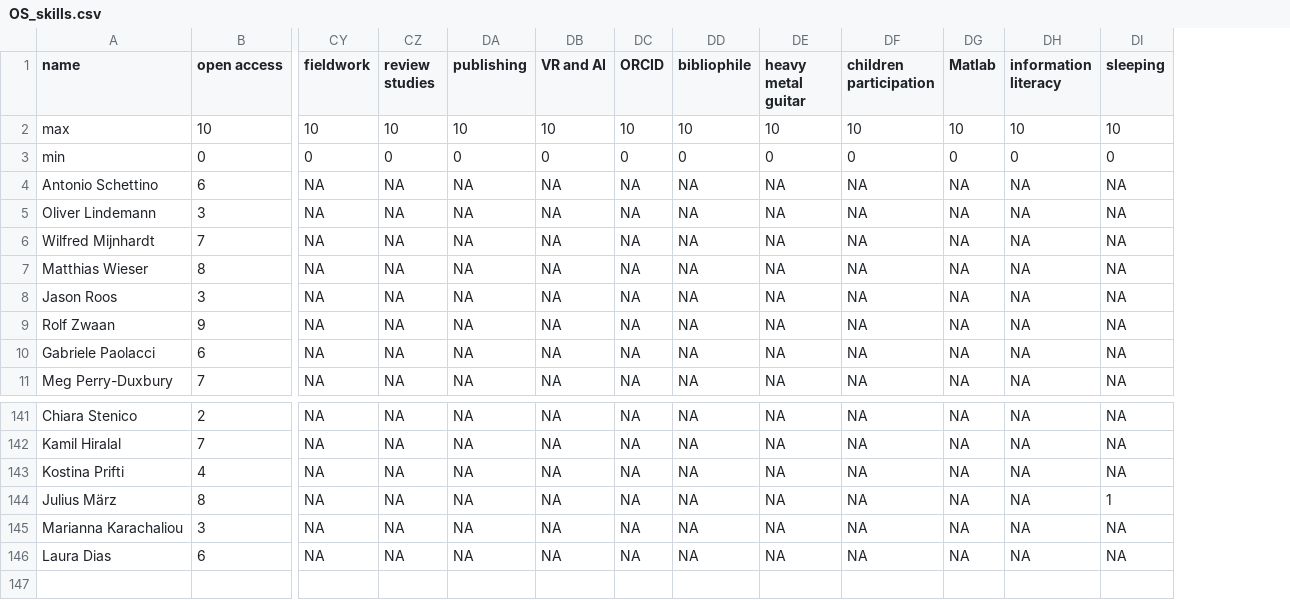
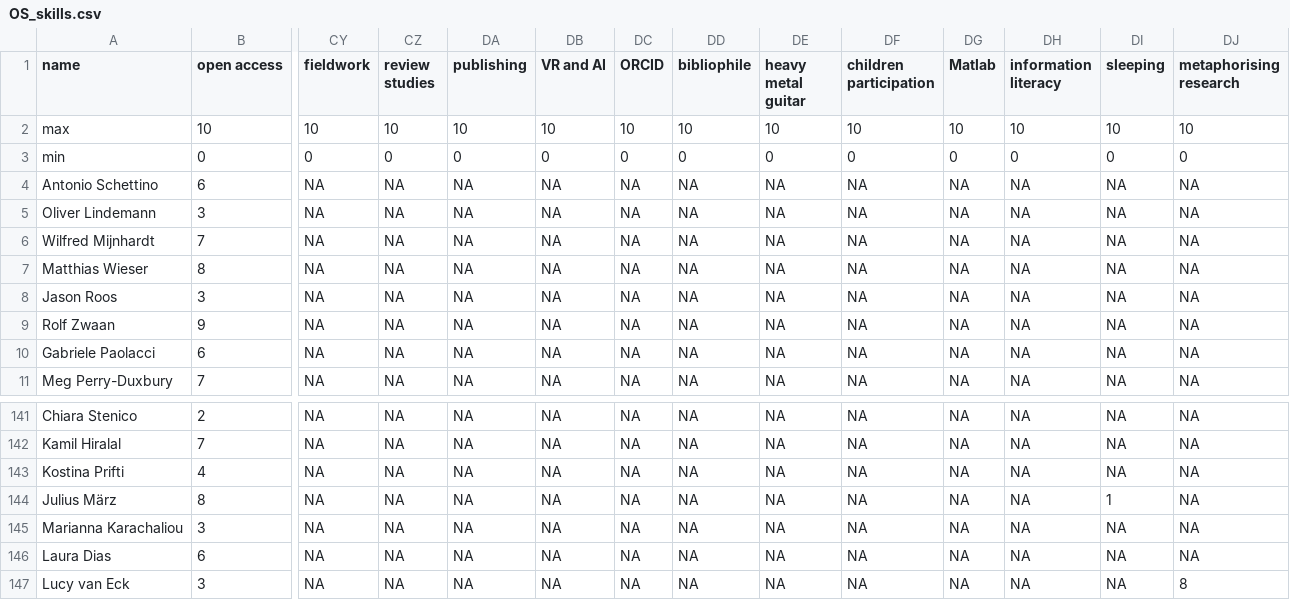
Before and after one commit to osc-rotterdam/osc-rotterdam.github.io, a CSV file: static/OS_skills.csv, drawn as a sheet; only a part is shown, gaps mark what is left out; rows hold the shown columns only; the diff names each change by its address in the sheet, - before the commit and + after, or states it on an @@ line.

Commit message:
OSCR Member: Lucy van Eck

```diff
--- a/static/OS_skills.csv
+++ b/static/OS_skills.csv
+column DJ (metaphorising research), rows 2-11: 10 | 0 | NA | NA | NA | NA | NA | NA | NA | NA; rows 141-146: all NA
+row 147: Lucy van Eck | 3 | NA | NA | NA | NA | NA | NA | NA | NA | NA | NA | NA | 8
```
Also changed, not shown: 5 other files.
